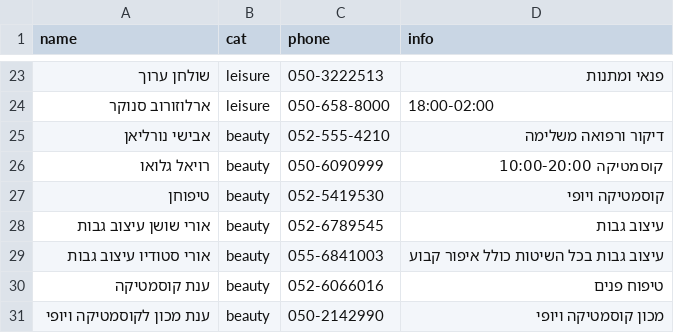
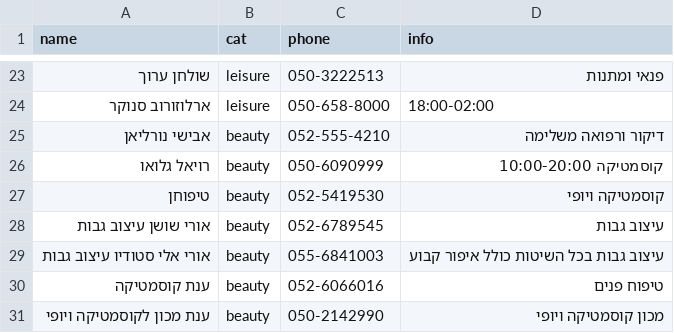
Before and after one commit to OrDahan12/ks-open-business, a CSV file: businesses.csv, drawn as a sheet; only a part is shown, gaps mark what is left out; the diff names each change by its address in the sheet, - before the commit and + after, or states it on an @@ line.

Commit message:
fix: correct name of beauty studio entry in businesses list

```diff
--- a/businesses.csv
+++ b/businesses.csv
-A29 (name): אורי סטודיו עיצוב גבות
+A29 (name): אורי אלי סטודיו עיצוב גבות
```
